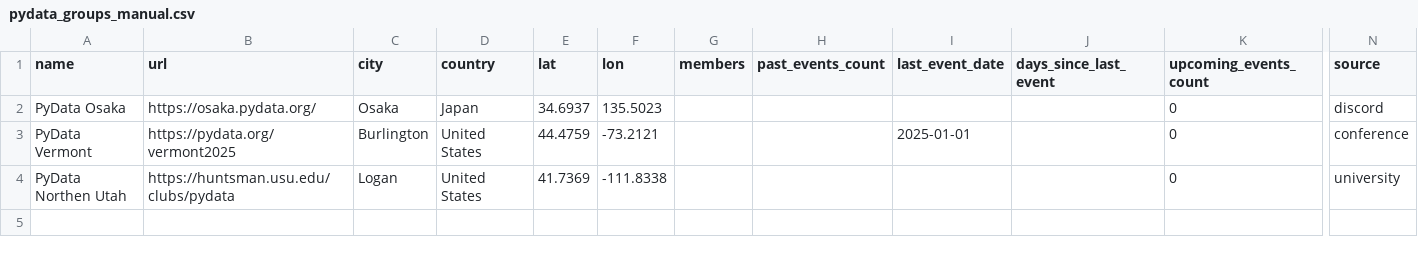
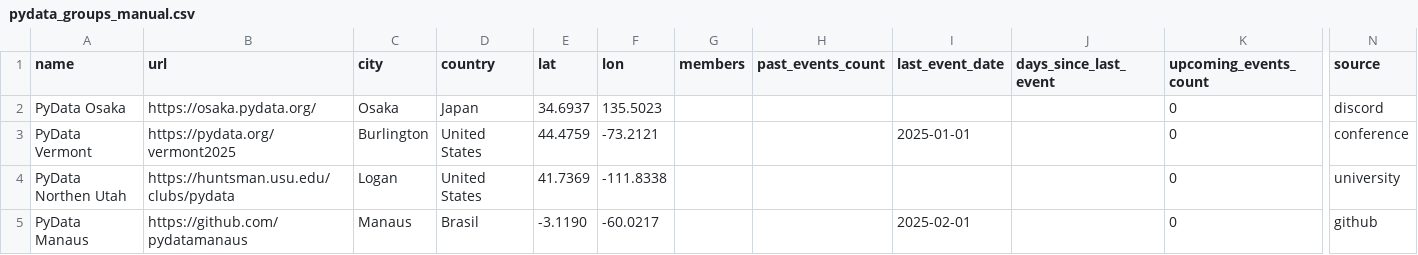
Before and after one commit to hevansDev/mapping-pydata, a CSV file: pydata_groups_manual.csv, drawn as a sheet; only a part is shown, gaps mark what is left out; rows hold the shown columns only; the diff names each change by its address in the sheet, - before the commit and + after, or states it on an @@ line.

Commit message:
Add PyData Manaus as manual group (#10)
Not part of Meetup's PyData Pro network, so it's invisible to the
automatic scraper. Added via GitHub org page similar to the existing
Osaka/Northern Utah manual entries.

```diff
--- a/pydata_groups_manual.csv
+++ b/pydata_groups_manual.csv
+row 5: PyData Manaus | https://github.com/pydatamanaus | Manaus | Brasil | -3.1190 | -60.0217 |  |  | 2025-02-01 |  | 0 | github
```
